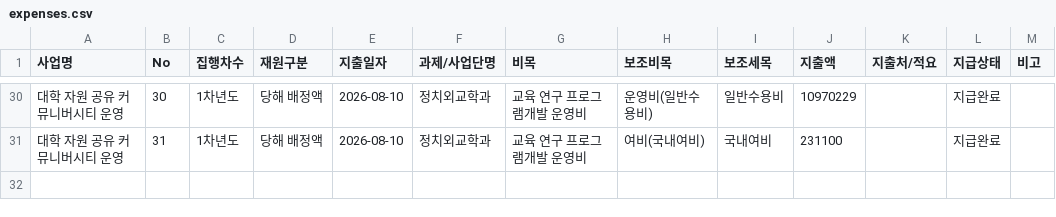
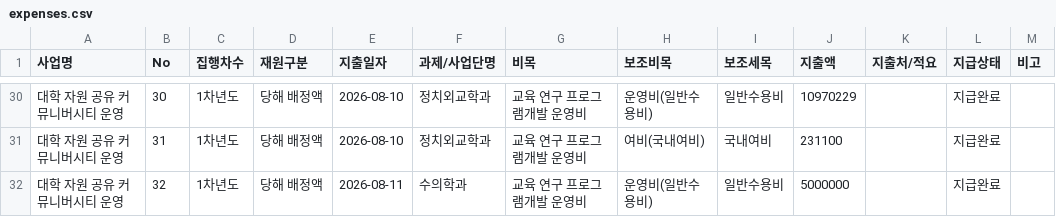
Before and after one commit to jcg8206/ANCHOR_JNU, a CSV file: expenses.csv, drawn as a sheet; only a part is shown, gaps mark what is left out; the diff names each change by its address in the sheet, - before the commit and + after, or states it on an @@ line.

Commit message:
Auto-update expenses.csv [2026-08-11 10:15:18]

```diff
--- a/expenses.csv
+++ b/expenses.csv
+row 32: 대학 자원 공유 커뮤니버시티 운영 | 32 | 1차년도 | 당해 배정액 | 2026-08-11 | 수의학과 | 교육 연구 프로그램개발 운영비 | 운영비(일반수용비) | 일반수용비 | 5000000 |  | 지급완료
```
